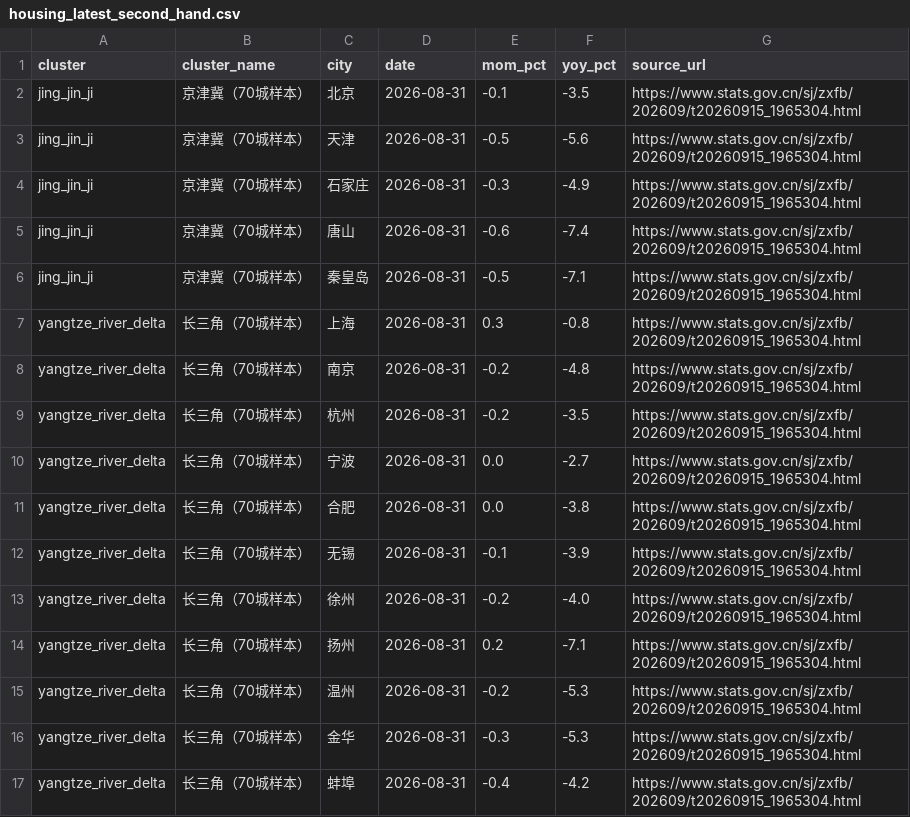
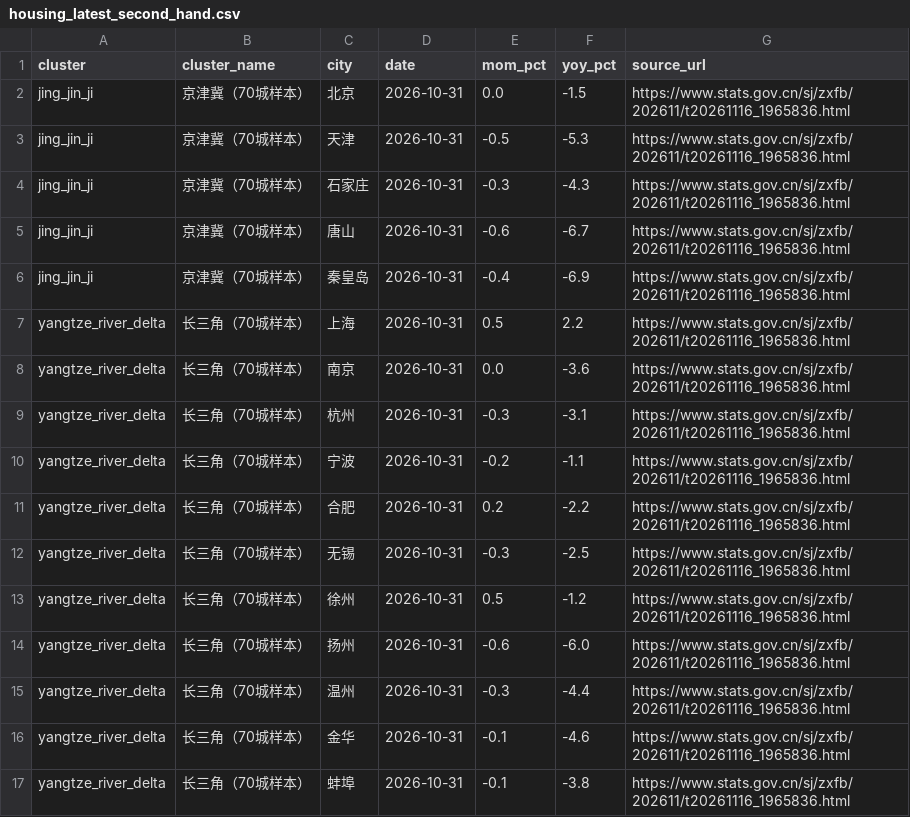
Before and after one commit to nameN0tNULL/family-economic-dashboard, a CSV file: dist/housing_latest_second_hand.csv, drawn as a sheet; only a part is shown; the diff covers the shown part only.

```diff
--- a/dist/housing_latest_second_hand.csv
+++ b/dist/housing_latest_second_hand.csv
@@ -1,17 +1,17 @@
 cluster,cluster_name,city,date,mom_pct,yoy_pct,source_url
-jing_jin_ji,京津冀（70城样本）,北京,2026-08-31,-0.1,-3.5,https://www.stats.gov.cn/sj/zxfb/202609/t20260915_1965304.html
-jing_jin_ji,京津冀（70城样本）,天津,2026-08-31,-0.5,-5.6,https://www.stats.gov.cn/sj/zxfb/202609/t20260915_1965304.html
-jing_jin_ji,京津冀（70城样本）,石家庄,2026-08-31,-0.3,-4.9,https://www.stats.gov.cn/sj/zxfb/202609/t20260915_1965304.html
-jing_jin_ji,京津冀（70城样本）,唐山,2026-08-31,-0.6,-7.4,https://www.stats.gov.cn/sj/zxfb/202609/t20260915_1965304.html
-jing_jin_ji,京津冀（70城样本）,秦皇岛,2026-08-31,-0.5,-7.1,https://www.stats.gov.cn/sj/zxfb/202609/t20260915_1965304.html
-yangtze_river_delta,长三角（70城样本）,上海,2026-08-31,0.3,-0.8,https://www.stats.gov.cn/sj/zxfb/202609/t20260915_1965304.html
-yangtze_river_delta,长三角（70城样本）,南京,2026-08-31,-0.2,-4.8,https://www.stats.gov.cn/sj/zxfb/202609/t20260915_1965304.html
-yangtze_river_delta,长三角（70城样本）,杭州,2026-08-31,-0.2,-3.5,https://www.stats.gov.cn/sj/zxfb/202609/t20260915_1965304.html
-yangtze_river_delta,长三角（70城样本）,宁波,2026-08-31,0.0,-2.7,https://www.stats.gov.cn/sj/zxfb/202609/t20260915_1965304.html
-yangtze_river_delta,长三角（70城样本）,合肥,2026-08-31,0.0,-3.8,https://www.stats.gov.cn/sj/zxfb/202609/t20260915_1965304.html
-yangtze_river_delta,长三角（70城样本）,无锡,2026-08-31,-0.1,-3.9,https://www.stats.gov.cn/sj/zxfb/202609/t20260915_1965304.html
-yangtze_river_delta,长三角（70城样本）,徐州,2026-08-31,-0.2,-4.0,https://www.stats.gov.cn/sj/zxfb/202609/t20260915_1965304.html
-yangtze_river_delta,长三角（70城样本）,扬州,2026-08-31,0.2,-7.1,https://www.stats.gov.cn/sj/zxfb/202609/t20260915_1965304.html
-yangtze_river_delta,长三角（70城样本）,温州,2026-08-31,-0.2,-5.3,https://www.stats.gov.cn/sj/zxfb/202609/t20260915_1965304.html
-yangtze_river_delta,长三角（70城样本）,金华,2026-08-31,-0.3,-5.3,https://www.stats.gov.cn/sj/zxfb/202609/t20260915_1965304.html
-yangtze_river_delta,长三角（70城样本）,蚌埠,2026-08-31,-0.4,-4.2,https://www.stats.gov.cn/sj/zxfb/202609/t20260915_1965304.html
+jing_jin_ji,京津冀（70城样本）,北京,2026-10-31,0.0,-1.5,https://www.stats.gov.cn/sj/zxfb/202611/t20261116_1965836.html
+jing_jin_ji,京津冀（70城样本）,天津,2026-10-31,-0.5,-5.3,https://www.stats.gov.cn/sj/zxfb/202611/t20261116_1965836.html
+jing_jin_ji,京津冀（70城样本）,石家庄,2026-10-31,-0.3,-4.3,https://www.stats.gov.cn/sj/zxfb/202611/t20261116_1965836.html
+jing_jin_ji,京津冀（70城样本）,唐山,2026-10-31,-0.6,-6.7,https://www.stats.gov.cn/sj/zxfb/202611/t20261116_1965836.html
+jing_jin_ji,京津冀（70城样本）,秦皇岛,2026-10-31,-0.4,-6.9,https://www.stats.gov.cn/sj/zxfb/202611/t20261116_1965836.html
+yangtze_river_delta,长三角（70城样本）,上海,2026-10-31,0.5,2.2,https://www.stats.gov.cn/sj/zxfb/202611/t20261116_1965836.html
+yangtze_river_delta,长三角（70城样本）,南京,2026-10-31,0.0,-3.6,https://www.stats.gov.cn/sj/zxfb/202611/t20261116_1965836.html
+yangtze_river_delta,长三角（70城样本）,杭州,2026-10-31,-0.3,-3.1,https://www.stats.gov.cn/sj/zxfb/202611/t20261116_1965836.html
+yangtze_river_delta,长三角（70城样本）,宁波,2026-10-31,-0.2,-1.1,https://www.stats.gov.cn/sj/zxfb/202611/t20261116_1965836.html
+yangtze_river_delta,长三角（70城样本）,合肥,2026-10-31,0.2,-2.2,https://www.stats.gov.cn/sj/zxfb/202611/t20261116_1965836.html
+yangtze_river_delta,长三角（70城样本）,无锡,2026-10-31,-0.3,-2.5,https://www.stats.gov.cn/sj/zxfb/202611/t20261116_1965836.html
+yangtze_river_delta,长三角（70城样本）,徐州,2026-10-31,0.5,-1.2,https://www.stats.gov.cn/sj/zxfb/202611/t20261116_1965836.html
+yangtze_river_delta,长三角（70城样本）,扬州,2026-10-31,-0.6,-6.0,https://www.stats.gov.cn/sj/zxfb/202611/t20261116_1965836.html
+yangtze_river_delta,长三角（70城样本）,温州,2026-10-31,-0.3,-4.4,https://www.stats.gov.cn/sj/zxfb/202611/t20261116_1965836.html
+yangtze_river_delta,长三角（70城样本）,金华,2026-10-31,-0.1,-4.6,https://www.stats.gov.cn/sj/zxfb/202611/t20261116_1965836.html
+yangtze_river_delta,长三角（70城样本）,蚌埠,2026-10-31,-0.1,-3.8,https://www.stats.gov.cn/sj/zxfb/202611/t20261116_1965836.html
```
Also changed, not shown: 61 edited cells elsewhere in this file, data/housing_observations.csv, dist/dimension_summary.csv, 6 other files.
